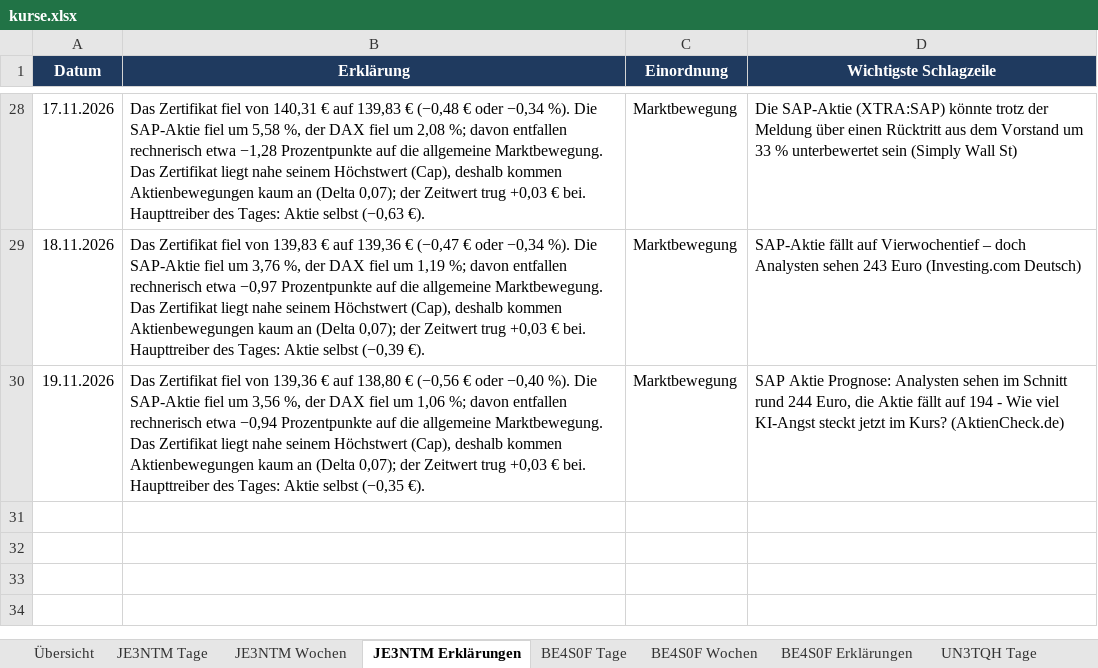
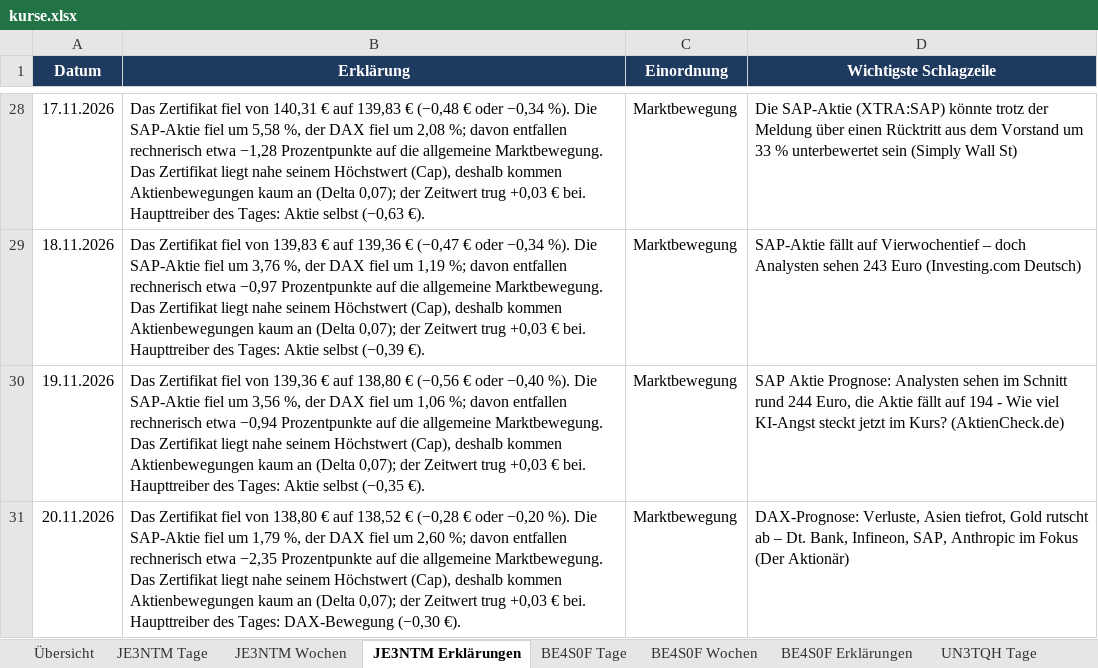
Before and after one commit to babraler/zertifikats-tracker-, an Excel workbook: ausgabe/kurse.xlsx, sheet JE3NTM Erklärungen, drawn as a sheet; only a part is shown, gaps mark what is left out; values as stored, in another font and other column widths than the file's, no borders; the diff names each change by its address in the sheet, - before the commit and + after, or states it on an @@ line.

```diff
--- a/ausgabe/kurse.xlsx (sheet JE3NTM Erklärungen)
+++ b/ausgabe/kurse.xlsx (sheet JE3NTM Erklärungen)
+row 31: 20.11.2026 | Das Zertifikat fiel von 138,80 € auf 138,52 € (−0,28 € oder −0,20 %). Die SAP-Aktie fiel um 1,79 %, der DAX fiel um 2,60 %; davon entfallen rechnerisch etwa −2,35 Prozentpunkte auf die allgemeine Marktbewegung. Das Zertifikat liegt nahe seinem Höchstwert (Cap), deshalb kommen Aktienbewegungen kaum an (Delta 0,07); der Zeitwert trug +0,03 € bei. Haupttreiber des Tages: DAX-Bewegung (−0,30 €). | Marktbewegung | DAX-Prognose: Verluste, Asien tiefrot, Gold rutscht ab – Dt. Bank, Infineon, SAP, Anthropic im Fokus (Der Aktionär)
```
Also changed, not shown: sheet JE3NTM Wochen, sheet Übersicht, sheet JE3NTM Tage, sheet VY2618 Erklärungen, charts or pictures, 14 other files.
